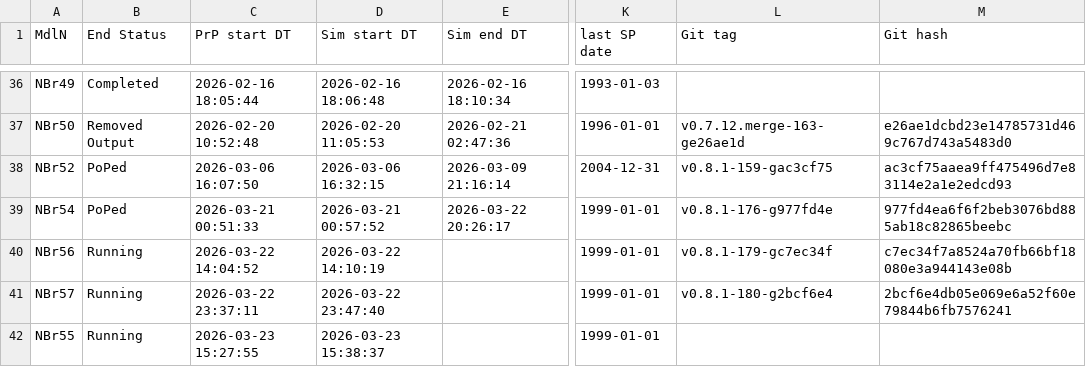
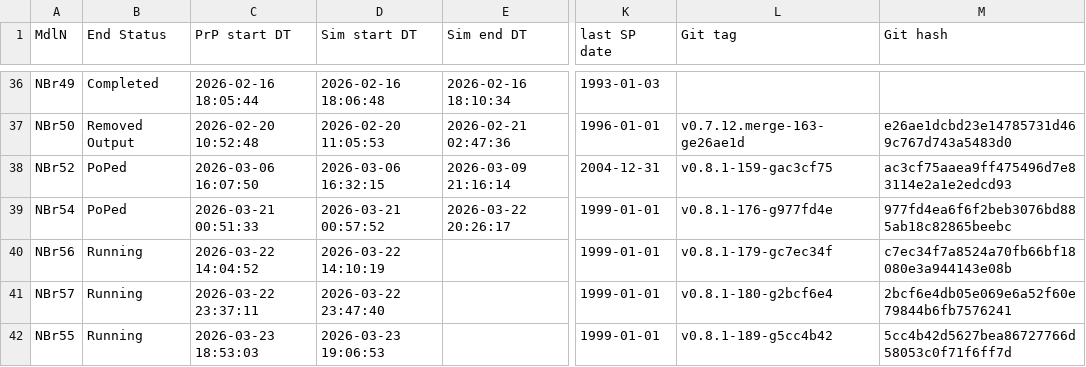
Before and after one commit to Ydrolog/WS_Mdl, a CSV file: Mng/log_Out.csv, drawn as a sheet; only a part is shown, gaps mark what is left out; the diff names each change by its address in the sheet, - before the commit and + after, or states it on an @@ line.

```diff
--- a/Mng/log_Out.csv
+++ b/Mng/log_Out.csv
-C42 (PrP start DT): 2026-03-23 15:27:55
+C42 (PrP start DT): 2026-03-23 18:53:03
-D42 (Sim start DT): 2026-03-23 15:38:37
+D42 (Sim start DT): 2026-03-23 19:06:53
-L42 (Git tag): (empty)
+L42 (Git tag): v0.8.1-189-g5cc4b42
-M42 (Git hash): (empty)
+M42 (Git hash): 5cc4b42d5627bea86727766d58053c0f71f6ff7d
```
Also changed, not shown: 7 other files.
